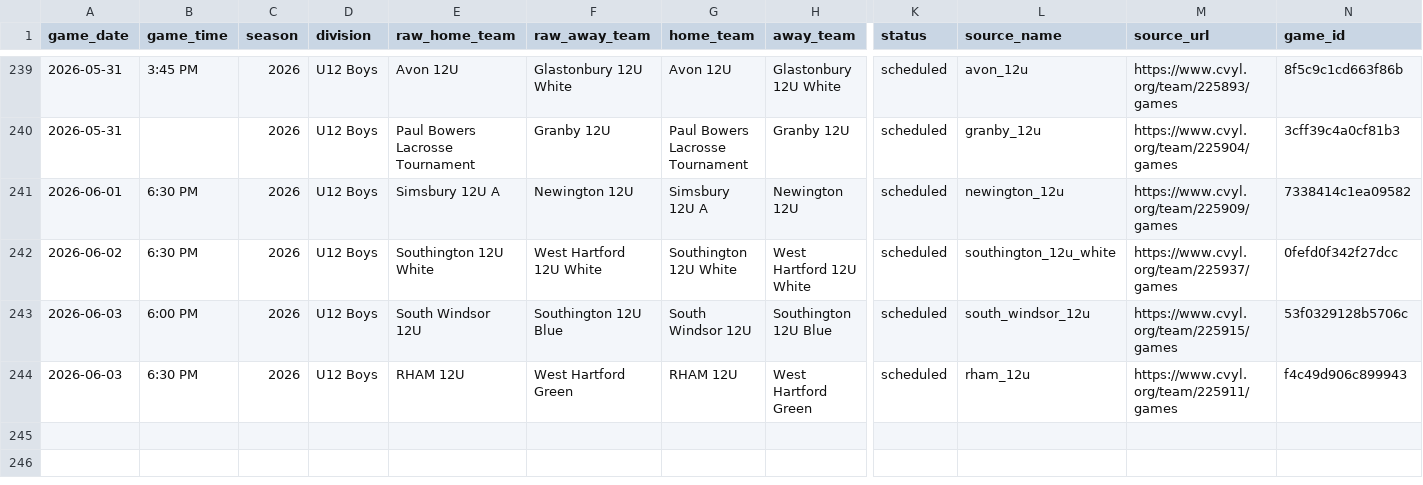
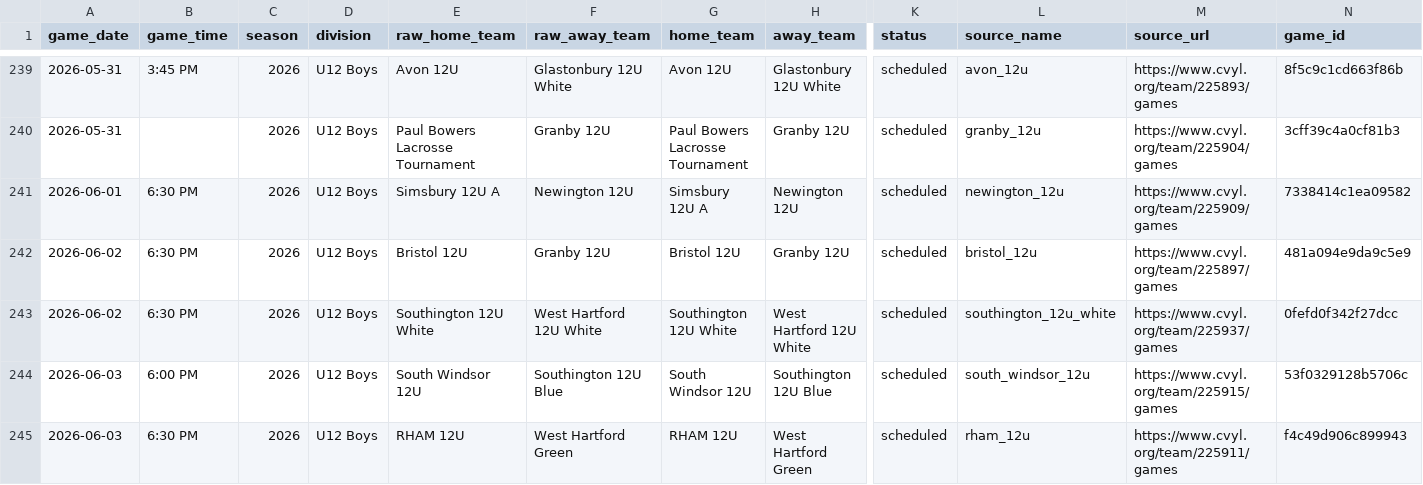
Before and after one commit to Benjaminrussell7/cvyl-prediction-dashboard, a CSV file: data/processed/cvyl_games.csv, drawn as a sheet; only a part is shown, gaps mark what is left out; rows hold the shown columns only; the diff names each change by its address in the sheet, - before the commit and + after, or states it on an @@ line.

```diff
--- a/data/processed/cvyl_games.csv
+++ b/data/processed/cvyl_games.csv
+row 242: 2026-06-02 | 6:30 PM | 2026 | U12 Boys | Bristol 12U | Granby 12U | Bristol 12U | Granby 12U | scheduled | bristol_12u | https://www.cvyl.org/team/225897/games | 481a094e9da9c5e9
```
Also changed, not shown: data/processed/cvyl_scheduled_games.csv.
